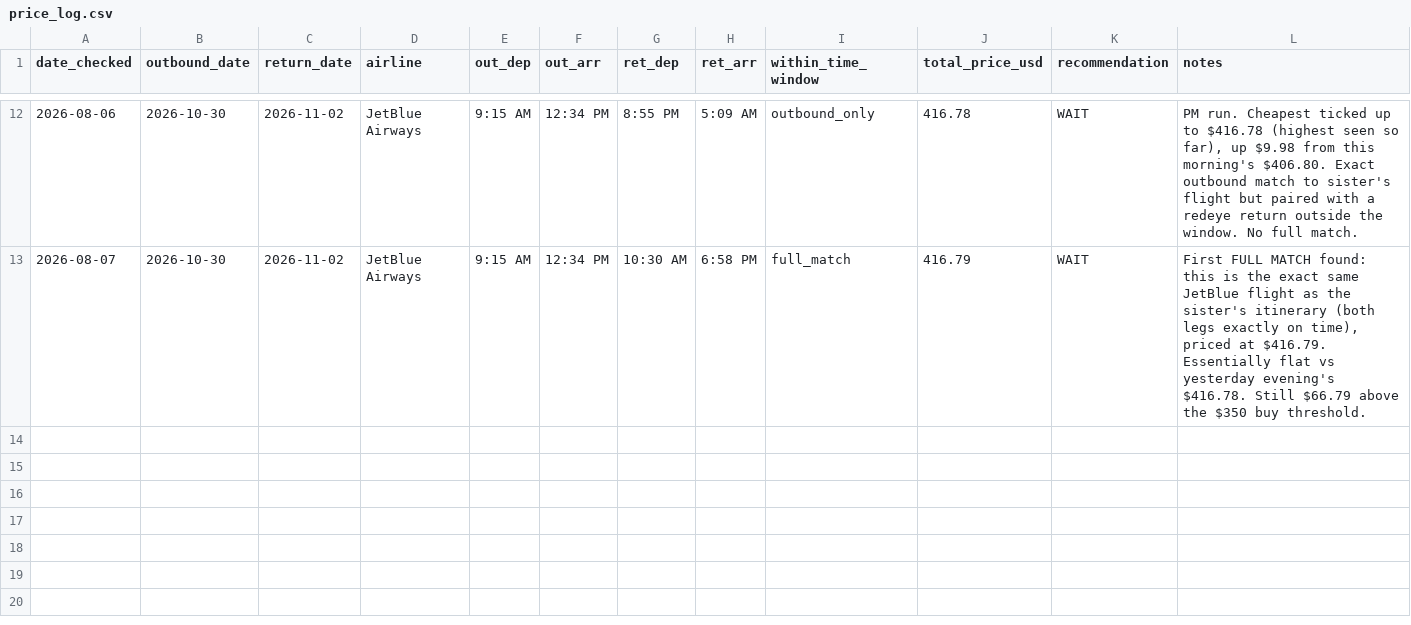
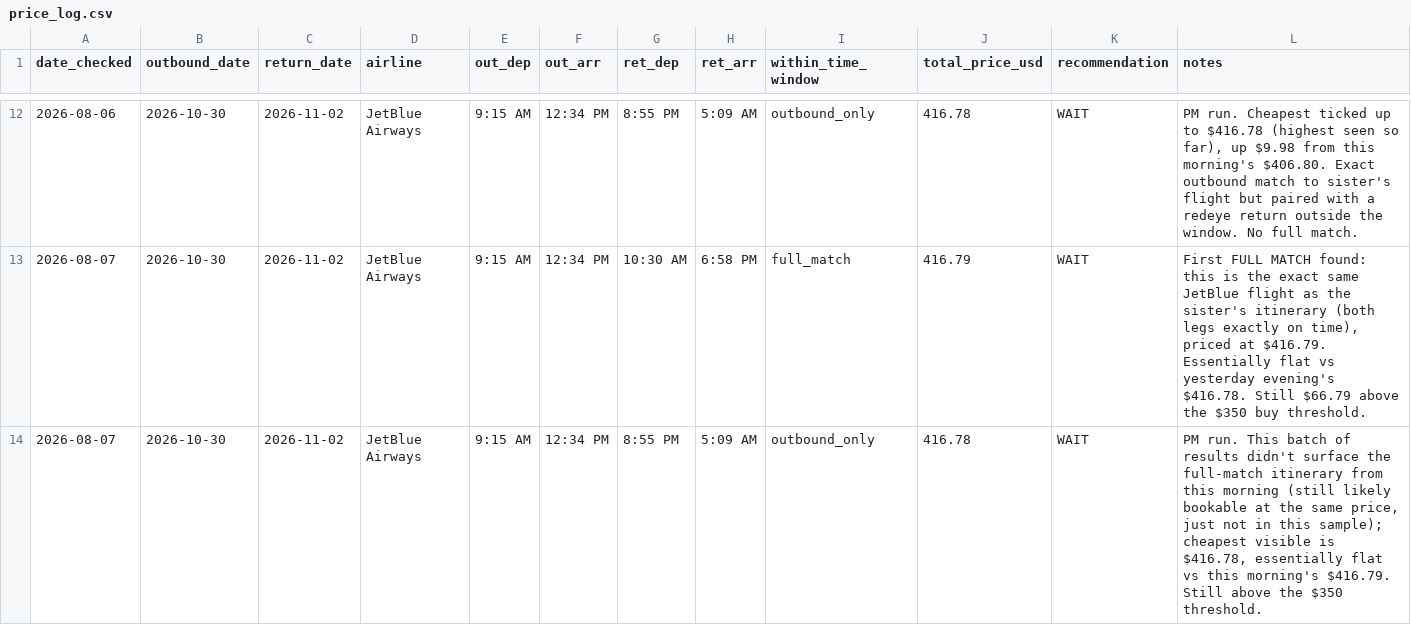
Before and after one commit to yoonchoi2/Data_driven, a CSV file: flights/price_log.csv, drawn as a sheet; only a part is shown, gaps mark what is left out.

```diff
--- a/flights/price_log.csv
+++ b/flights/price_log.csv
@@ -13 +13,2 @@ date_checked,outbound_date,return_date,airline,out_dep,out_arr,ret_dep,ret_arr,w
 2026-08-07,2026-10-30,2026-11-02,JetBlue Airways,9:15 AM,12:34 PM,10:30 AM,6:58 PM,full_match,416.79,WAIT,"First FULL MATCH found: this is the exact same JetBlue flight as the sister's itinerary (both legs exactly on time), priced at $416.79. Essentially flat vs yesterday evening's $416.78. Still $66.79 above the $350 buy threshold."
+2026-08-07,2026-10-30,2026-11-02,JetBlue Airways,9:15 AM,12:34 PM,8:55 PM,5:09 AM,outbound_only,416.78,WAIT,"PM run. This batch of results didn't surface the full-match itinerary from this morning (still likely bookable at the same price, just not in this sample); cheapest visible is $416.78, essentially flat vs this morning's $416.79. Still above the $350 threshold."
```
